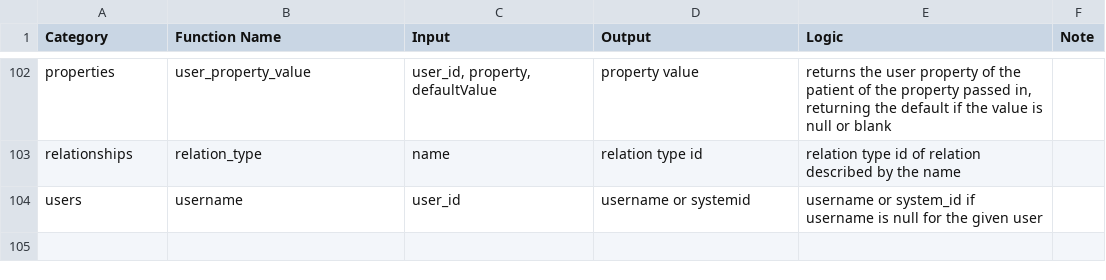
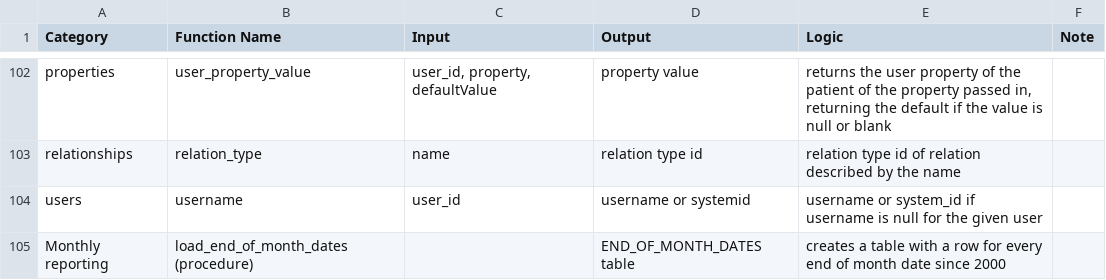
Before and after one commit to PIH/openmrs-config-pihemr, a CSV file: configuration/pih/liquibase/sql/sql_function_reference.csv, drawn as a sheet; only a part is shown, gaps mark what is left out; the diff names each change by its address in the sheet, - before the commit and + after, or states it on an @@ line.

Commit message:
add load_end_of_month_dates procedure documentation
add load_end_of_month_dates procedure documentation

```diff
--- a/configuration/pih/liquibase/sql/sql_function_reference.csv
+++ b/configuration/pih/liquibase/sql/sql_function_reference.csv
+row 105: Monthly reporting | load_end_of_month_dates (procedure) |  | END_OF_MONTH_DATES table | creates a table with a row for every end of month date since 2000
```
